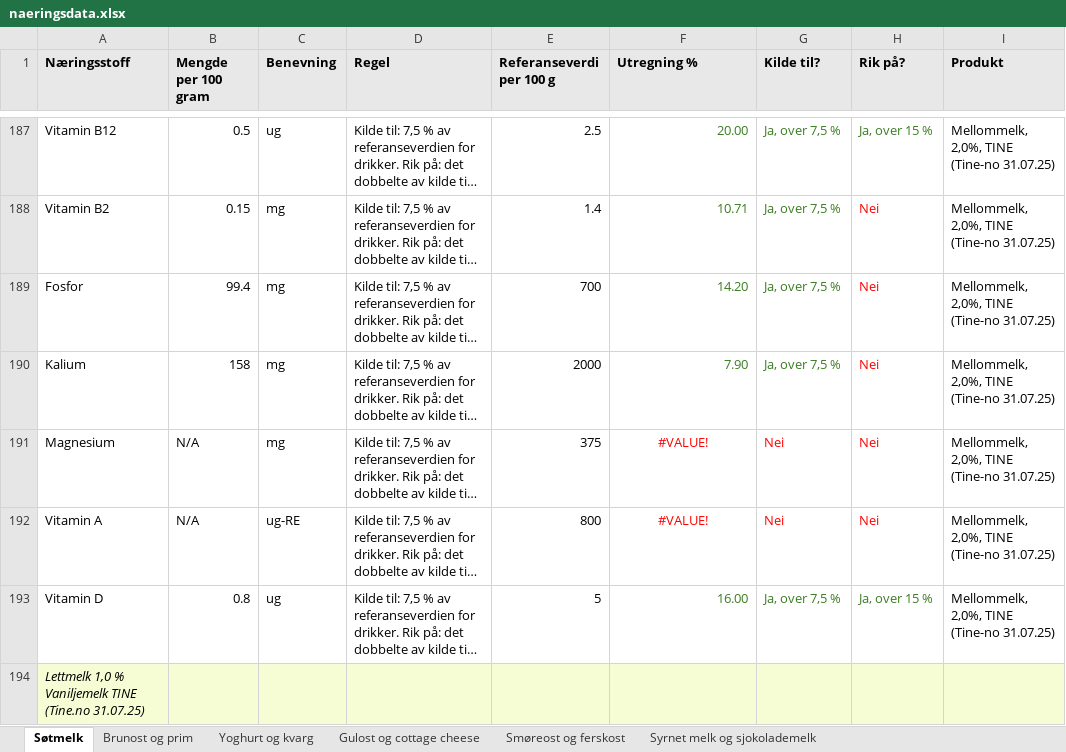
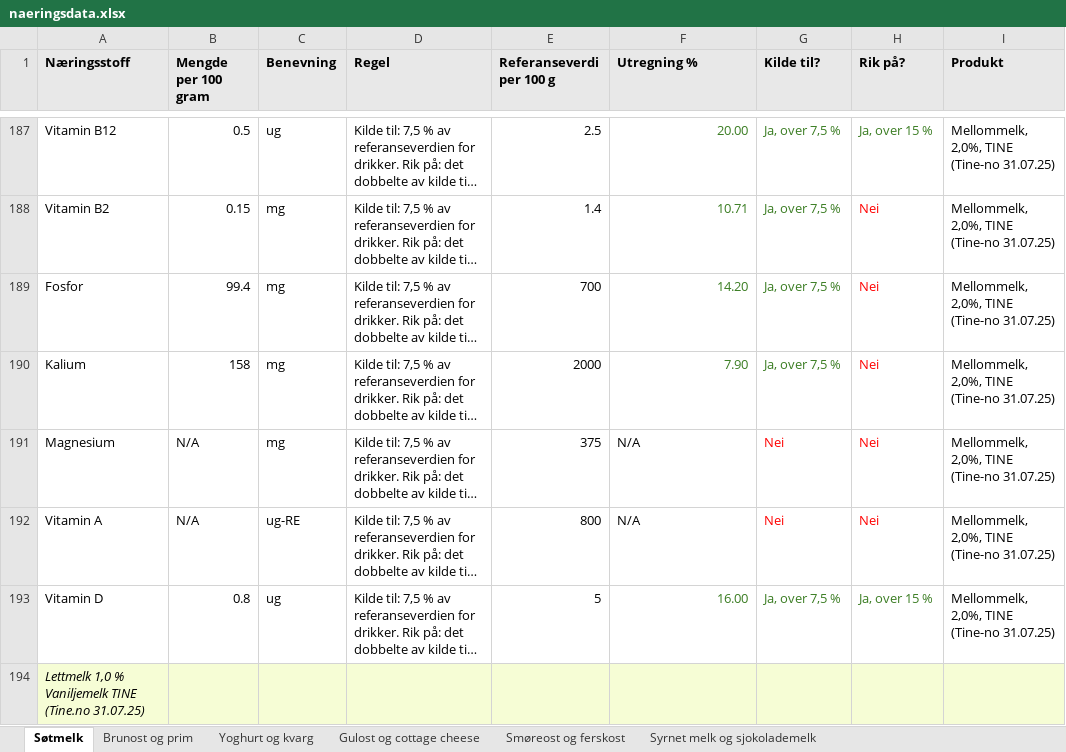
Before and after one commit to TheaMykle/ernaeringspaastander, an Excel workbook: naeringsdata.xlsx, sheet Søtmelk, drawn as a sheet; only a part is shown, gaps mark what is left out; long unchanged cells end in …; values as stored, in another font and other column widths than the file's, no borders; the diff covers the shown part only; the diff names each change by its address in the sheet, - before the commit and + after, or states it on an @@ line.

```diff
--- a/naeringsdata.xlsx (sheet Søtmelk)
+++ b/naeringsdata.xlsx (sheet Søtmelk)
-F191:F192 (Utregning %): #VALUE!
+F191:F192 (Utregning %): N/A
@@ F191:F192 text colour: #FF0000 → black, alignment: center → left @@
```
Also changed, not shown: 63 edited cells and cell formats elsewhere in this sheet, sheet Yoghurt og kvarg, sheet Brunost og prim, sheet Syrnet melk og sjokolademelk, sheet Smøreost og ferskost, sheet Gulost og cottage cheese.
